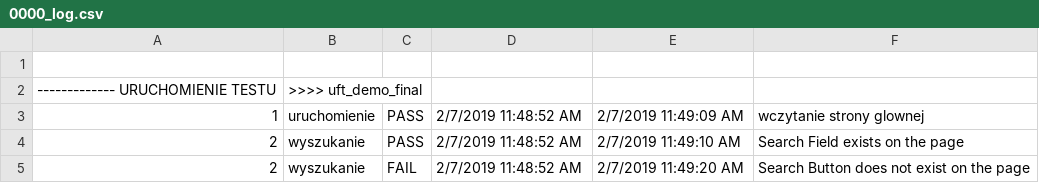
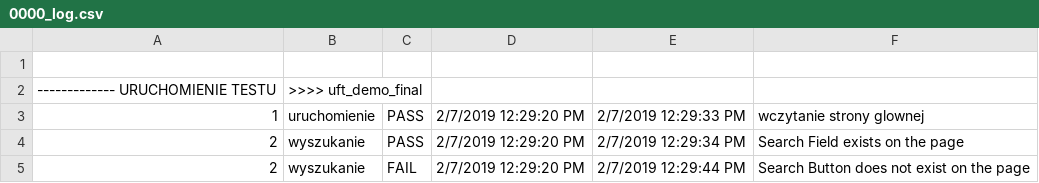
Before and after one commit to NZelskaya/q, a CSV file: Test Results/0000/Report/0000_log.csv, drawn as a sheet.

```diff
--- a/Test Results/0000/Report/0000_log.csv
+++ b/Test Results/0000/Report/0000_log.csv
@@ -2,4 +2,4 @@
 ------------- URUCHOMIENIE TESTU | >>>> uft_demo_final
-1|uruchomienie|PASS|2/7/2019 11:48:52 AM|2/7/2019 11:49:09 AM|wczytanie strony glownej
-2|wyszukanie|PASS|2/7/2019 11:48:52 AM|2/7/2019 11:49:10 AM|Search Field exists on the page
-2|wyszukanie|FAIL|2/7/2019 11:48:52 AM|2/7/2019 11:49:20 AM|Search Button does not exist on the page
+1|uruchomienie|PASS|2/7/2019 12:29:20 PM|2/7/2019 12:29:33 PM|wczytanie strony glownej
+2|wyszukanie|PASS|2/7/2019 12:29:20 PM|2/7/2019 12:29:34 PM|Search Field exists on the page
+2|wyszukanie|FAIL|2/7/2019 12:29:20 PM|2/7/2019 12:29:44 PM|Search Button does not exist on the page
```
Also changed, not shown: 1 other file.
